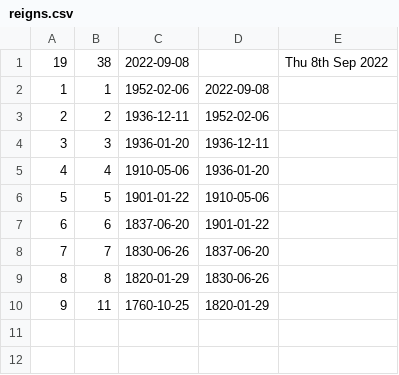
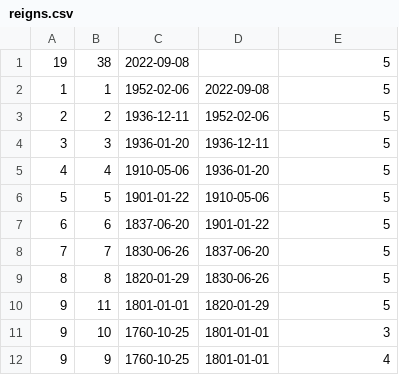
Before and after one commit to ukparliament/regnal_years, a CSV file: db/data/reigns.csv, drawn as a sheet.

Commit message:
tied reigns to kingdoms, added george iii reigns in gb and ireland

```diff
--- a/db/data/reigns.csv
+++ b/db/data/reigns.csv
@@ -1,10 +1,12 @@
-19,38,2022-09-08,,Thu 8th Sep 2022
-1,1,1952-02-06,2022-09-08
-2,2,1936-12-11,1952-02-06
-3,3,1936-01-20,1936-12-11
-4,4,1910-05-06,1936-01-20
-5,5,1901-01-22,1910-05-06
-6,6,1837-06-20,1901-01-22
-7,7,1830-06-26,1837-06-20
-8,8,1820-01-29,1830-06-26
-9,11,1760-10-25,1820-01-29
+19,38,2022-09-08,,5
+1,1,1952-02-06,2022-09-08,5
+2,2,1936-12-11,1952-02-06,5
+3,3,1936-01-20,1936-12-11,5
+4,4,1910-05-06,1936-01-20,5
+5,5,1901-01-22,1910-05-06,5
+6,6,1837-06-20,1901-01-22,5
+7,7,1830-06-26,1837-06-20,5
+8,8,1820-01-29,1830-06-26,5
+9,11,1801-01-01,1820-01-29,5
+9,10,1760-10-25,1801-01-01,3
+9,9,1760-10-25,1801-01-01,4
```
